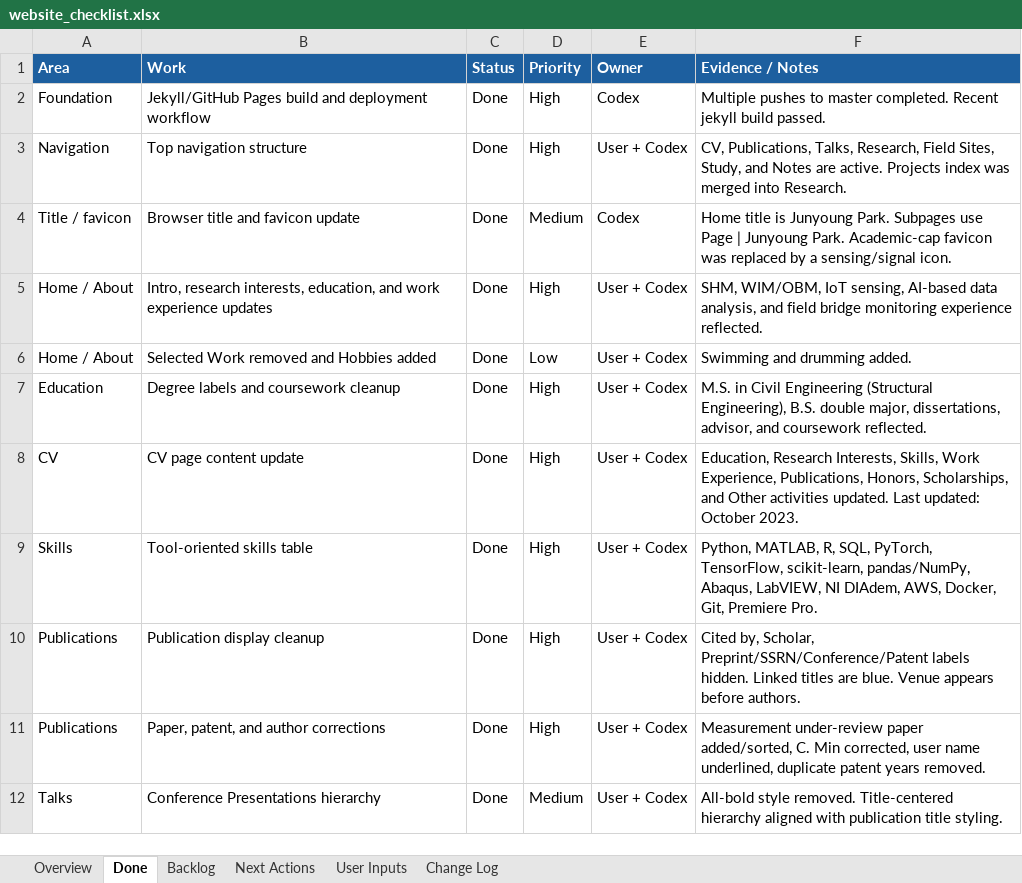
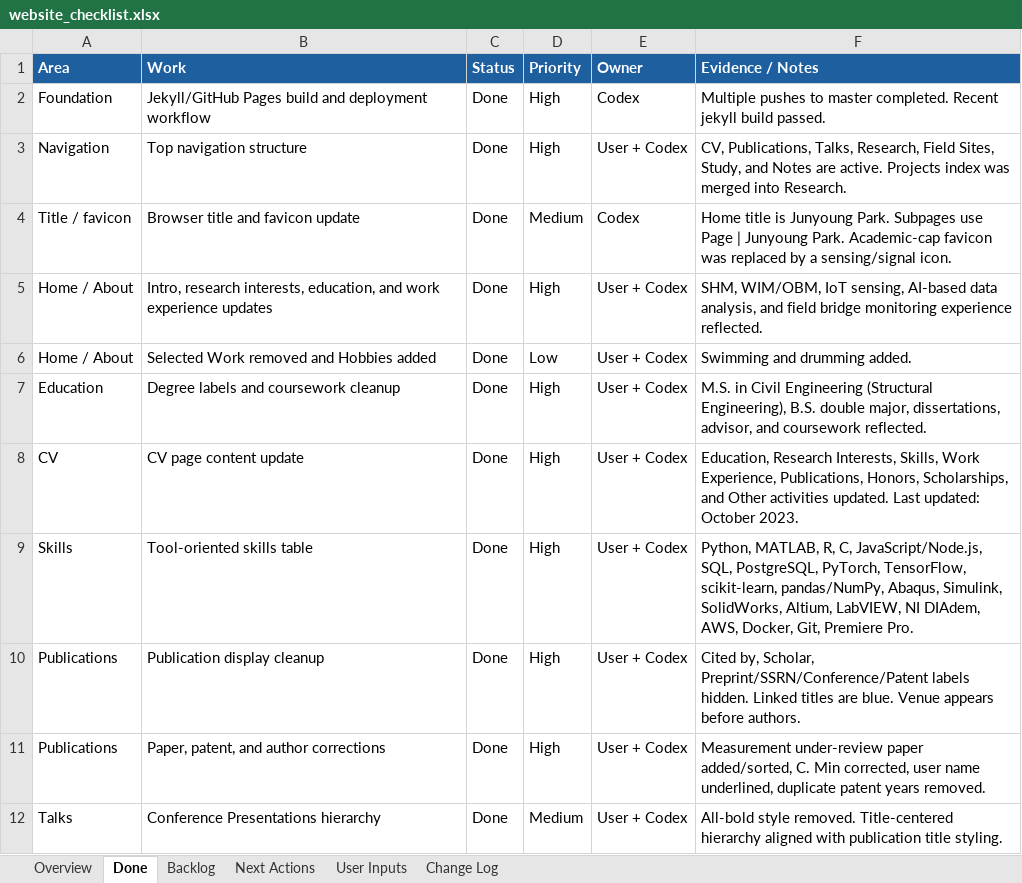
Before and after one commit to pjy5451/pjy5451.github.io, an Excel workbook: website_checklist.xlsx, sheet Done, drawn as a sheet; only a part is shown; values as stored, in another font and other column widths than the file's, no borders; the diff names each change by its address in the sheet, - before the commit and + after, or states it on an @@ line.

Commit message:
Add PostgreSQL to skills

```diff
--- a/website_checklist.xlsx (sheet Done)
+++ b/website_checklist.xlsx (sheet Done)
-F9 (Evidence / Notes): …MATLAB, R, SQL, PyTorch, TensorFlow, scikit-learn, pandas/NumPy, Abaqus, LabVIEW, NI…
+F9 (Evidence / Notes): …MATLAB, R, C, JavaScript/Node.js, SQL, PostgreSQL, PyTorch, TensorFlow, scikit-learn, pandas/NumPy, Abaqus, Simulink, SolidWorks, Altium, LabVIEW, NI…
```
Also changed, not shown: sheet Change Log, 1 other file.
